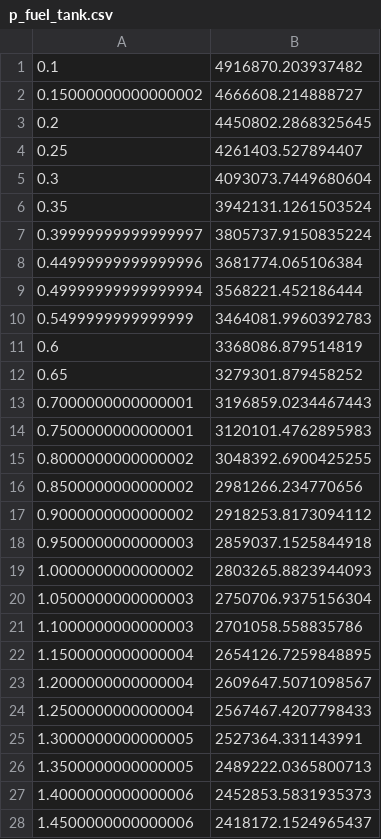
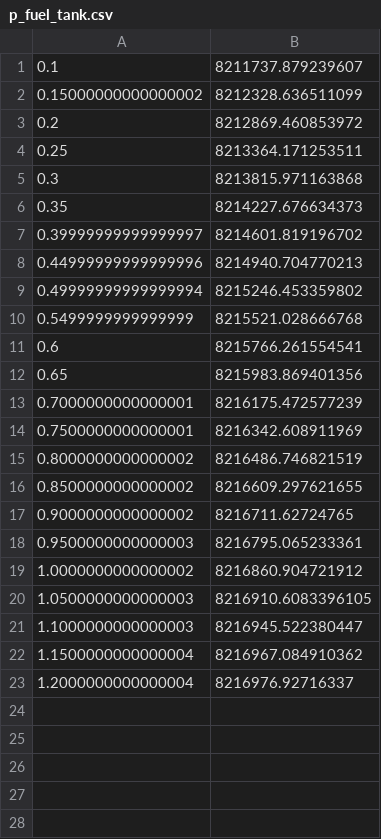
Before and after one commit to rwright403/king_hybrid, a CSV file: src/p_fuel_tank.csv, drawn as a sheet; only a part is shown; the diff covers the shown part only.

```diff
--- a/src/p_fuel_tank.csv
+++ b/src/p_fuel_tank.csv
@@ -1,28 +1,23 @@
-0.1,4916870.203937482
-0.15000000000000002,4666608.214888727
-0.2,4450802.2868325645
-0.25,4261403.527894407
-0.3,4093073.7449680604
-0.35,3942131.1261503524
-0.39999999999999997,3805737.9150835224
-0.44999999999999996,3681774.065106384
-0.49999999999999994,3568221.452186444
-0.5499999999999999,3464081.9960392783
-0.6,3368086.879514819
-0.65,3279301.879458252
-0.7000000000000001,3196859.0234467443
-0.7500000000000001,3120101.4762895983
-0.8000000000000002,3048392.6900425255
-0.8500000000000002,2981266.234770656
-0.9000000000000002,2918253.8173094112
-0.9500000000000003,2859037.1525844918
-1.0000000000000002,2803265.8823944093
-1.0500000000000003,2750706.9375156304
-1.1000000000000003,2701058.558835786
-1.1500000000000004,2654126.7259848895
-1.2000000000000004,2609647.5071098567
-1.2500000000000004,2567467.4207798433
-1.3000000000000005,2527364.331143991
-1.3500000000000005,2489222.0365800713
-1.4000000000000006,2452853.5831935373
-1.4500000000000006,2418172.1524965437
+0.1,8211737.879239607
+0.15000000000000002,8212328.636511099
+0.2,8212869.460853972
+0.25,8213364.171253511
+0.3,8213815.971163868
+0.35,8214227.676634373
+0.39999999999999997,8214601.819196702
+0.44999999999999996,8214940.704770213
+0.49999999999999994,8215246.453359802
+0.5499999999999999,8215521.028666768
+0.6,8215766.261554541
+0.65,8215983.869401356
+0.7000000000000001,8216175.472577239
+0.7500000000000001,8216342.608911969
+0.8000000000000002,8216486.746821519
+0.8500000000000002,8216609.297621655
+0.9000000000000002,8216711.62724765
+0.9500000000000003,8216795.065233361
+1.0000000000000002,8216860.904721912
+1.0500000000000003,8216910.6083396105
+1.1000000000000003,8216945.522380447
+1.1500000000000004,8216967.084910362
+1.2000000000000004,8216976.92716337
```
Also changed, not shown: 52 removed rows elsewhere in this file, src/p_ox_tank.csv, 4 other files.
